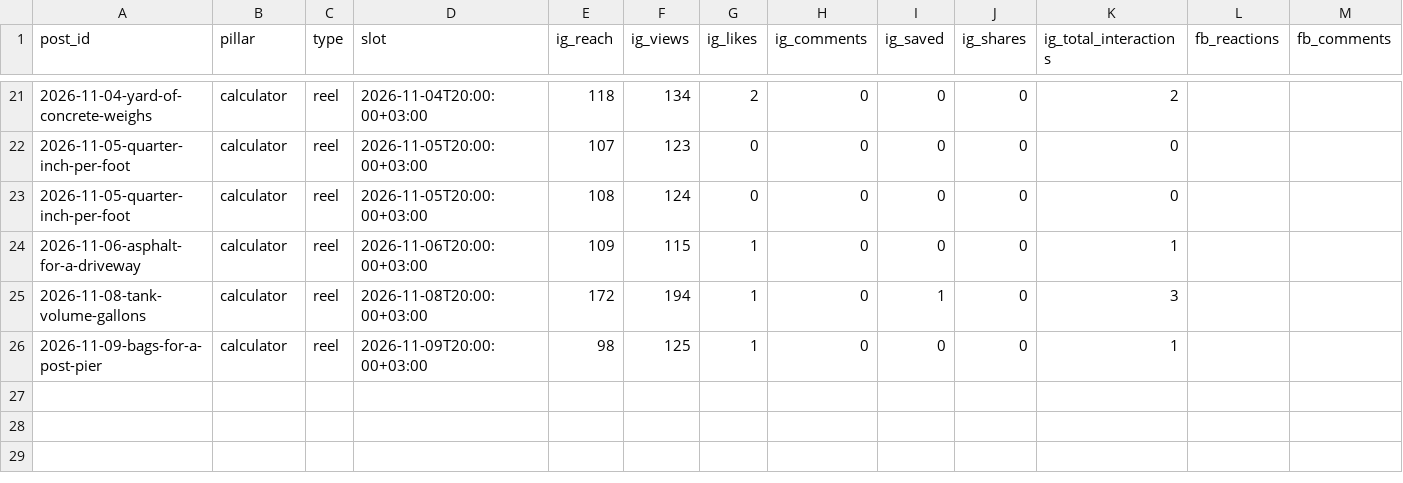
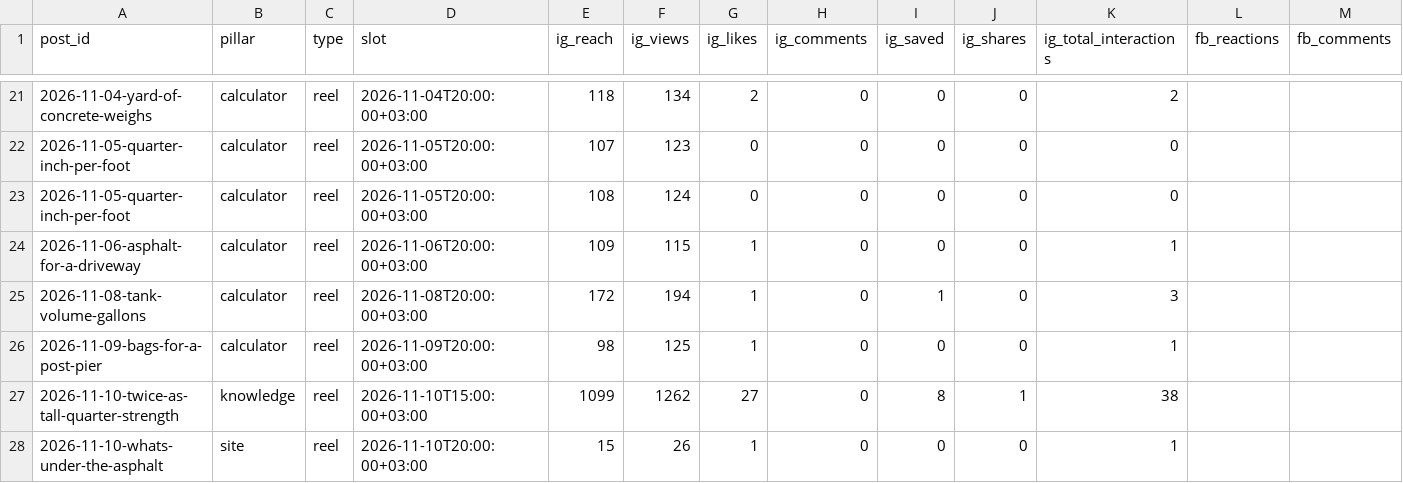
Before and after one commit to aliqatash-del/engiformula-social, a CSV file: data/post_metrics.csv, drawn as a sheet; only a part is shown, gaps mark what is left out; rows hold the shown columns only; the diff names each change by its address in the sheet, - before the commit and + after, or states it on an @@ line.

```diff
--- a/data/post_metrics.csv
+++ b/data/post_metrics.csv
+row 27: 2026-11-10-twice-as-tall-quarter-strength | knowledge | reel | 2026-11-10T15:00:00+03:00 | 1099 | 1262 | 27 | 0 | 8 | 1 | 38
+row 28: 2026-11-10-whats-under-the-asphalt | site | reel | 2026-11-10T20:00:00+03:00 | 15 | 26 | 1 | 0 | 0 | 0 | 1
```
Also changed, not shown: data/followers.csv.
